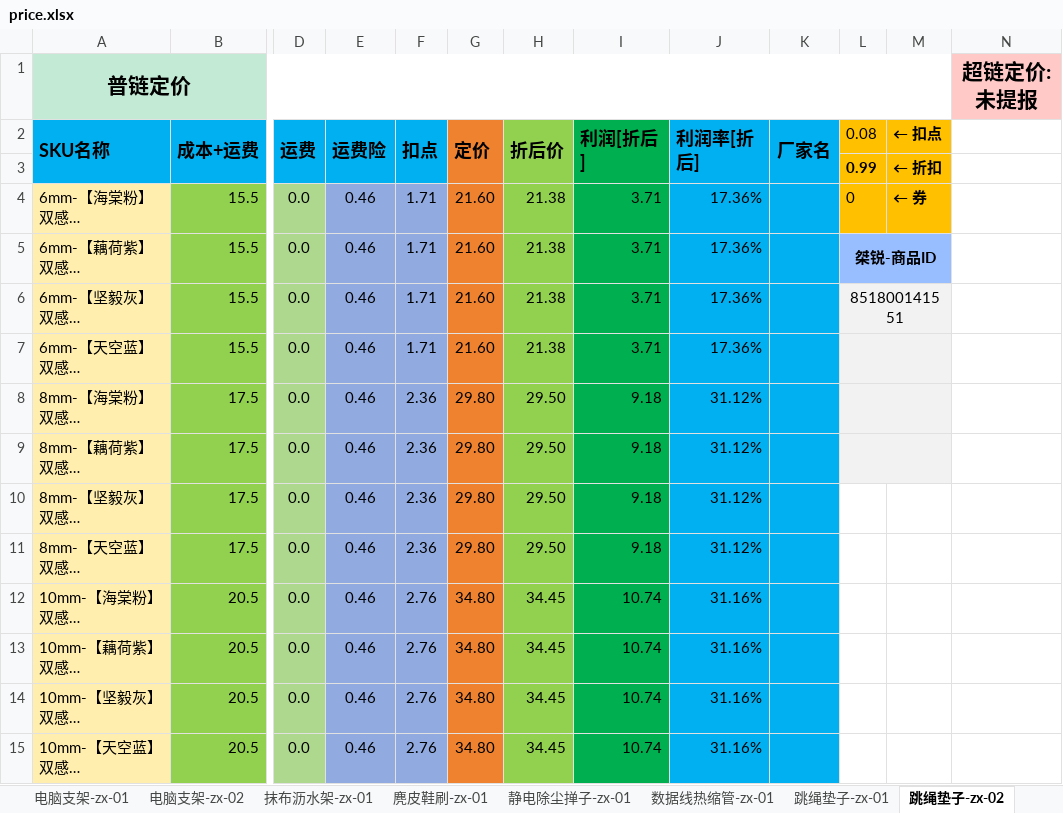
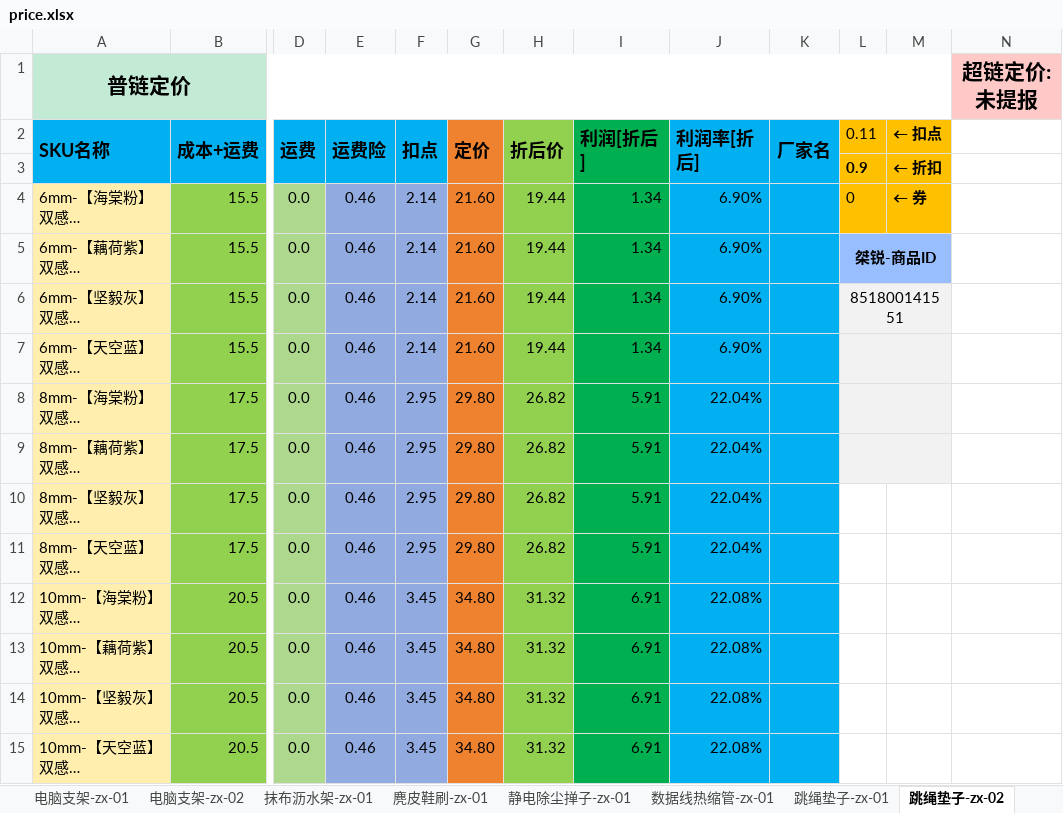
Before and after one commit to syple000/daily_order, an Excel workbook: resource/price.xlsx, sheet 跳绳垫子-zx-02, drawn as a sheet; only a part is shown, gaps mark what is left out; long unchanged cells end in …; values as stored, in another font and other column widths than the file's, no borders; the diff covers the shown part only; the diff names each change by its address in the sheet, - before the commit and + after, or states it on an @@ line.

```diff
--- a/resource/price.xlsx (sheet 跳绳垫子-zx-02)
+++ b/resource/price.xlsx (sheet 跳绳垫子-zx-02)
-L2: 0.08
+L2: 0.11
-L3 (0.11): 0.99
+L3 (0.11): 0.9
-F4:F7 (扣点): 1.71
+F4:F7 (扣点): 2.14
-H4:H7 (折后价): 21.38
+H4:H7 (折后价): 19.44
-I4:I7 (利润[折后]): 3.71
+I4:I7 (利润[折后]): 1.34
-J4:J7 (利润率[折后]): 17.36%
+J4:J7 (利润率[折后]): 6.90%
-F8:F11 (扣点): 2.36
+F8:F11 (扣点): 2.95
-H8:H11 (折后价): 29.50
+H8:H11 (折后价): 26.82
-I8:I11 (利润[折后]): 9.18
+I8:I11 (利润[折后]): 5.91
-J8:J11 (利润率[折后]): 31.12%
+J8:J11 (利润率[折后]): 22.04%
-F12:F15 (扣点): 2.76
+F12:F15 (扣点): 3.45
-H12:H15 (折后价): 34.45
+H12:H15 (折后价): 31.32
-I12:I15 (利润[折后]): 10.74
+I12:I15 (利润[折后]): 6.91
-J12:J15 (利润率[折后]): 31.16%
+J12:J15 (利润率[折后]): 22.08%
```
Also changed, not shown: 120 edited cells elsewhere in this sheet, sheet 汽车头枕-zx-01, sheet 童袜-zx-03, sheet 冬季马桶垫-zx-02, sheet 抹布沥水架-zx-01, sheet 电动车车衣-tmr-02, sheet 童袜-zx-01, 11 more sheets, other sheet tabs, 4 other files.
